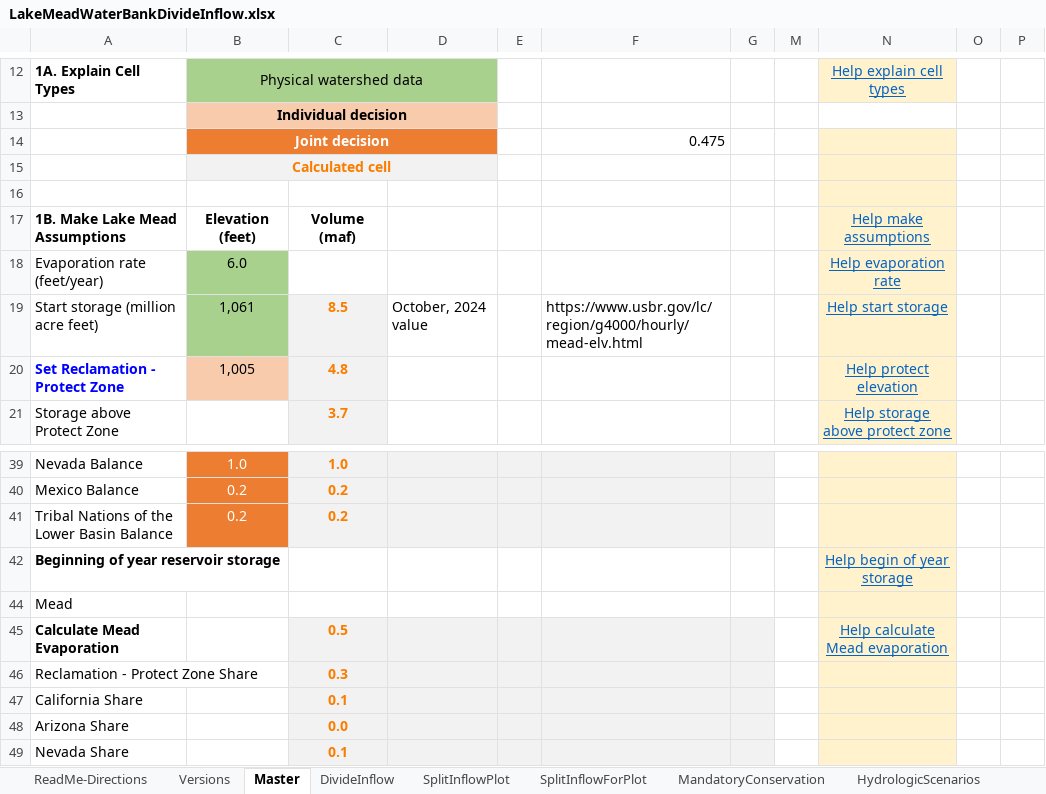
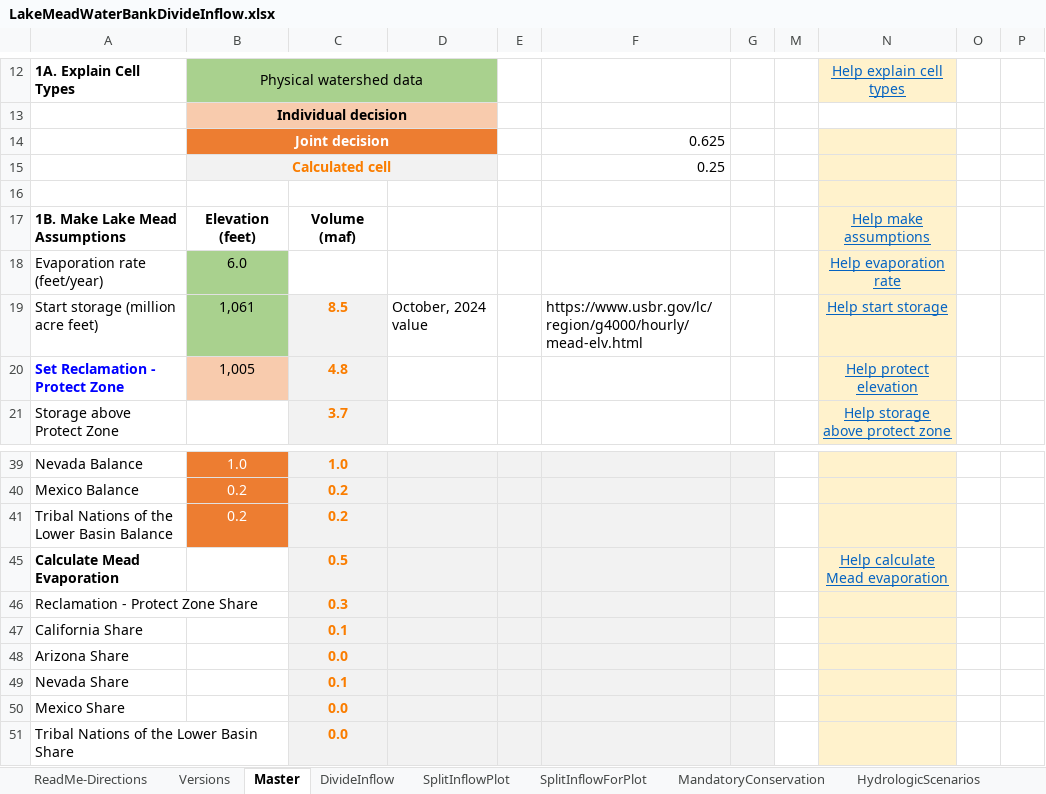
Before and after one commit to dzeke/ColoradoRiverCollaborate, an Excel workbook: LakeMeadWaterBankDivideInflow/LakeMeadWaterBankDivideInflow.xlsx, sheet Master, drawn as a sheet; only a part is shown, gaps mark what is left out; the shorter side is filled out with more unchanged rows; values as stored, in another font and other column widths than the file's, no borders; conditional formats not drawn; the diff names each change by its address in the sheet, - before the commit and + after, or states it on an @@ line.

```diff
--- a/LakeMeadWaterBankDivideInflow/LakeMeadWaterBankDivideInflow.xlsx (sheet Master)
+++ b/LakeMeadWaterBankDivideInflow/LakeMeadWaterBankDivideInflow.xlsx (sheet Master)
-F14: 0.475
+F14: 0.625
-F15: (empty)
+F15: 0.25
@@ row 42 hidden: Beginning of year reservoir storage |  |  |  |  |  |  |  | Help begin of year storage @@
@@ row 44 hidden: Mead @@
```
Also changed, not shown: sheet Versions, 2 other files.
